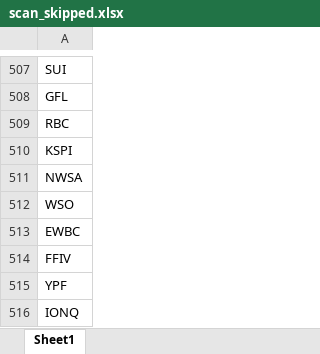
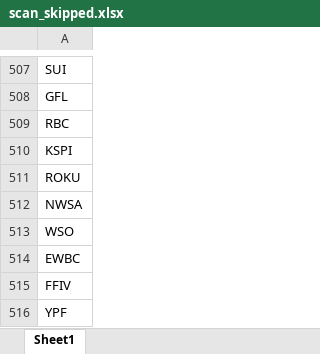
Before and after one commit to fbali10-ux/ABD_ikili_dip, an Excel workbook: scan_skipped.xlsx, sheet Sheet1, drawn as a sheet; only a part is shown, gaps mark what is left out; the shorter side is filled out with more unchanged rows; values as stored, in another font and other column widths than the file's, no borders; the diff names each change by its address in the sheet, - before the commit and + after, or states it on an @@ line.

```diff
--- a/scan_skipped.xlsx (sheet Sheet1)
+++ b/scan_skipped.xlsx (sheet Sheet1)
+row 511: ROKU
```
Also changed, not shown: dip_yakalama_daily_120dip_rebound_sonuclar.xlsx, 1 other file.
